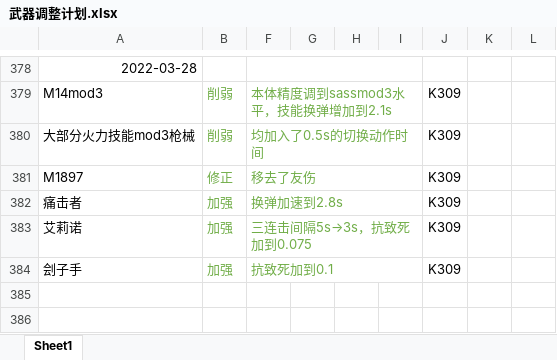
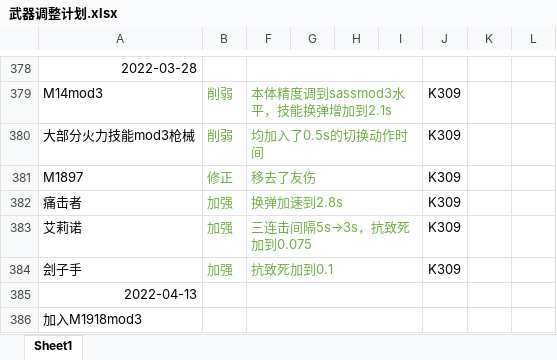
Before and after one commit to GFL-Castling-Staff/GFL-Castling, an Excel workbook: 武器调整计划.xlsx, sheet Sheet1, drawn as a sheet; only a part is shown, gaps mark what is left out; values as stored, in another font and other column widths than the file's, no borders; the diff names each change by its address in the sheet, - before the commit and + after, or states it on an @@ line.

```diff
--- a/武器调整计划.xlsx (sheet Sheet1)
+++ b/武器调整计划.xlsx (sheet Sheet1)
+row 385: 2022-04-13
+row 386: 加入M1918mod3
```
Also changed, not shown: 6 other files.
